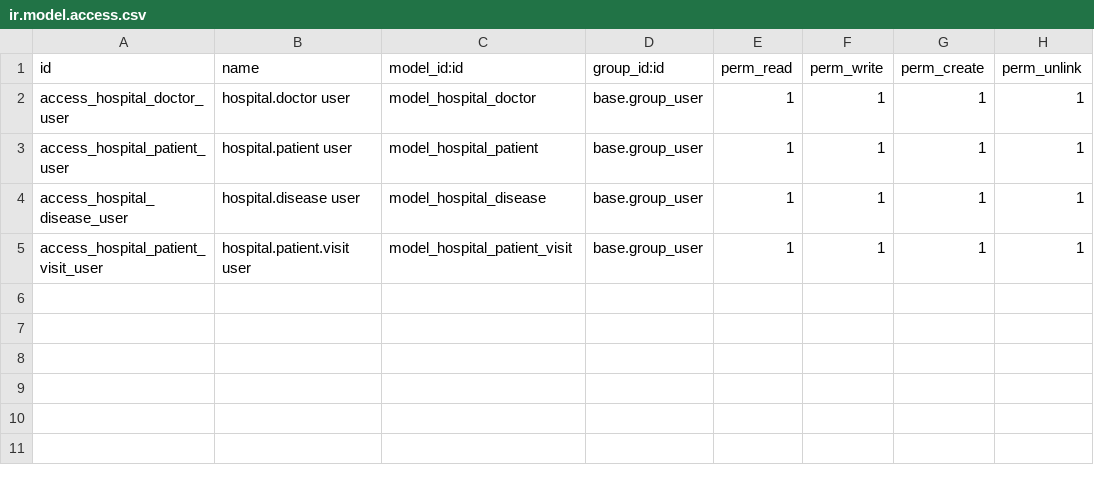
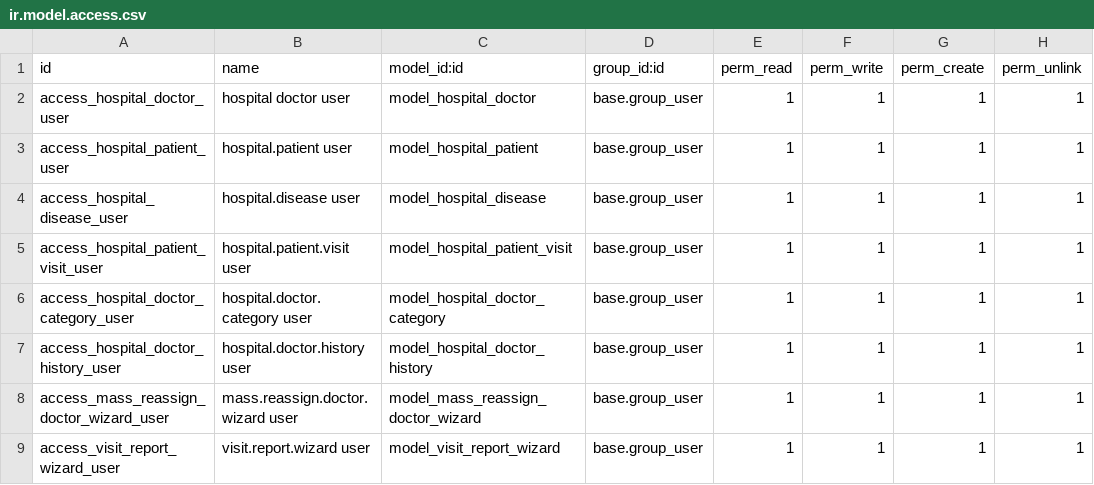
Before and after one commit to xvbeb/odoo_testin, a CSV file: custom_addons/hr_hospital/security/ir.model.access.csv, drawn as a sheet.

Commit message:
Extending hospital module

```diff
--- a/custom_addons/hr_hospital/security/ir.model.access.csv
+++ b/custom_addons/hr_hospital/security/ir.model.access.csv
@@ -1,3 +1,3 @@
 id,name,model_id:id,group_id:id,perm_read,perm_write,perm_create,perm_unlink
-access_hospital_doctor_user,hospital.doctor user,model_hospital_doctor,base.group_user,1,1,1,1
+access_hospital_doctor_user,hospital doctor user,model_hospital_doctor,base.group_user,1,1,1,1
 access_hospital_patient_user,hospital.patient user,model_hospital_patient,base.group_user,1,1,1,1
@@ -5 +5,5 @@ access_hospital_disease_user,hospital.disease user,model_hospital_disease,base.g
 access_hospital_patient_visit_user,hospital.patient.visit user,model_hospital_patient_visit,base.group_user,1,1,1,1
+access_hospital_doctor_category_user,hospital.doctor.category user,model_hospital_doctor_category,base.group_user,1,1,1,1
+access_hospital_doctor_history_user,hospital.doctor.history user,model_hospital_doctor_history,base.group_user,1,1,1,1
+access_mass_reassign_doctor_wizard_user,mass.reassign.doctor.wizard user,model_mass_reassign_doctor_wizard,base.group_user,1,1,1,1
+access_visit_report_wizard_user,visit.report.wizard user,model_visit_report_wizard,base.group_user,1,1,1,1
```
Also changed, not shown: 30 other files.
